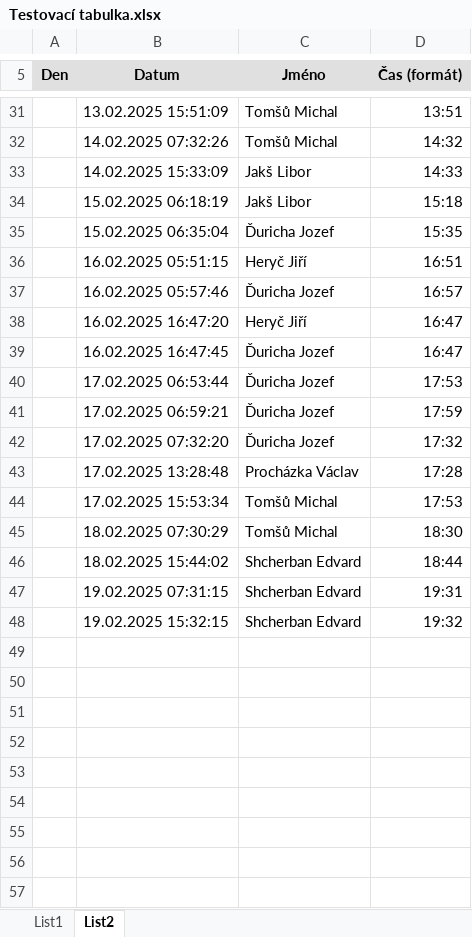
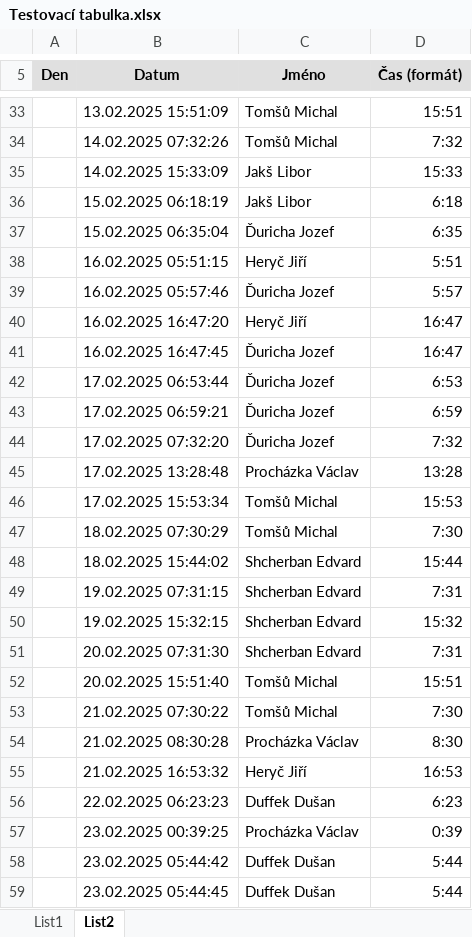
Before and after one commit to ZemanJakub/AG-Management, an Excel workbook: public/testsource/Testovací tabulka.xlsx, sheet List2, drawn as a sheet; only a part is shown, gaps mark what is left out; values as stored, in another font and other column widths than the file's, no borders; addresses are those after the commit; the diff covers the shown part only; the diff names each change by its address in the sheet, - before the commit and + after, or states it on an @@ line.

```diff
--- a/public/testsource/Testovací tabulka.xlsx (sheet List2)
+++ b/public/testsource/Testovací tabulka.xlsx (sheet List2)
-D33 (Čas (formát)): 13:51
+D33 (Čas (formát)): 15:51
-D34 (Čas (formát)): 14:32
+D34 (Čas (formát)): 7:32
-D35 (Čas (formát)): 14:33
+D35 (Čas (formát)): 15:33
-D36 (Čas (formát)): 15:18
+D36 (Čas (formát)): 6:18
-D37 (Čas (formát)): 15:35
+D37 (Čas (formát)): 6:35
-D38 (Čas (formát)): 16:51
+D38 (Čas (formát)): 5:51
-D39 (Čas (formát)): 16:57
+D39 (Čas (formát)): 5:57
-D42 (Čas (formát)): 17:53
+D42 (Čas (formát)): 6:53
-D43 (Čas (formát)): 17:59
+D43 (Čas (formát)): 6:59
-D44 (Čas (formát)): 17:32
+D44 (Čas (formát)): 7:32
-D45 (Čas (formát)): 17:28
+D45 (Čas (formát)): 13:28
-D46 (Čas (formát)): 17:53
+D46 (Čas (formát)): 15:53
-D47 (Čas (formát)): 18:30
+D47 (Čas (formát)): 7:30
-D48 (Čas (formát)): 18:44
+D48 (Čas (formát)): 15:44
-D49 (Čas (formát)): 19:31
+D49 (Čas (formát)): 7:31
-D50 (Čas (formát)): 19:32
+D50 (Čas (formát)): 15:32
+row 51:  | 20.02.2025 07:31:30 | Shcherban Edvard | 7:31
+row 52:  | 20.02.2025 15:51:40 | Tomšů Michal | 15:51
+row 53:  | 21.02.2025 07:30:22 | Tomšů Michal | 7:30
+row 54:  | 21.02.2025 08:30:28 | Procházka Václav | 8:30
+row 55:  | 21.02.2025 16:53:32 | Heryč Jiří | 16:53
+row 56:  | 22.02.2025 06:23:23 | Duffek Dušan | 6:23
+row 57:  | 23.02.2025 00:39:25 | Procházka Václav | 0:39
+row 58:  | 23.02.2025 05:44:42 | Duffek Dušan | 5:44
+row 59:  | 23.02.2025 05:44:45 | Duffek Dušan | 5:44
```
Also changed, not shown: 15 added rows and 25 edited cells elsewhere in this sheet, 54 other files.
